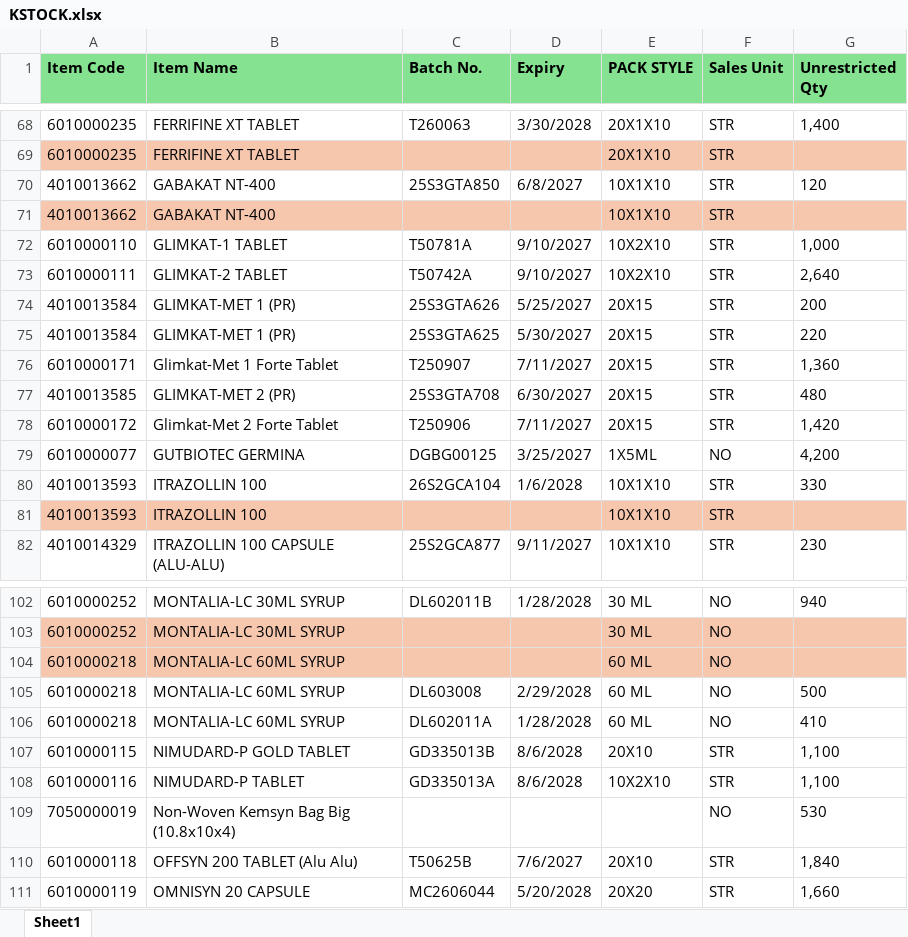
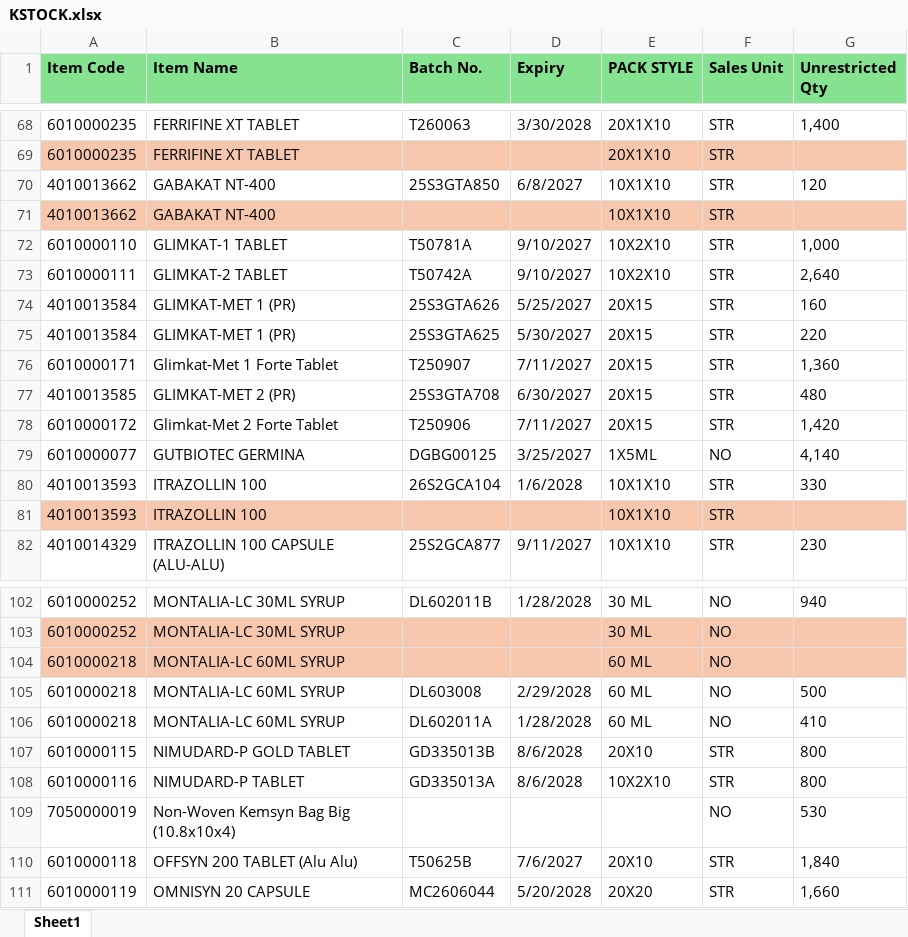
Before and after one commit to ishwarpharma/kemsyn, an Excel workbook: KSTOCK.xlsx, sheet Sheet1, drawn as a sheet; only a part is shown, gaps mark what is left out; values as stored, in another font and other column widths than the file's, no borders; the diff names each change by its address in the sheet, - before the commit and + after, or states it on an @@ line.

Commit message:
Add files via upload

```diff
--- a/KSTOCK.xlsx (sheet Sheet1)
+++ b/KSTOCK.xlsx (sheet Sheet1)
-G74 (Unrestricted Qty): 200
+G74 (Unrestricted Qty): 160
-G79 (Unrestricted Qty): 4,200
+G79 (Unrestricted Qty): 4,140
-G107:G108 (Unrestricted Qty): 1,100
+G107:G108 (Unrestricted Qty): 800
```
